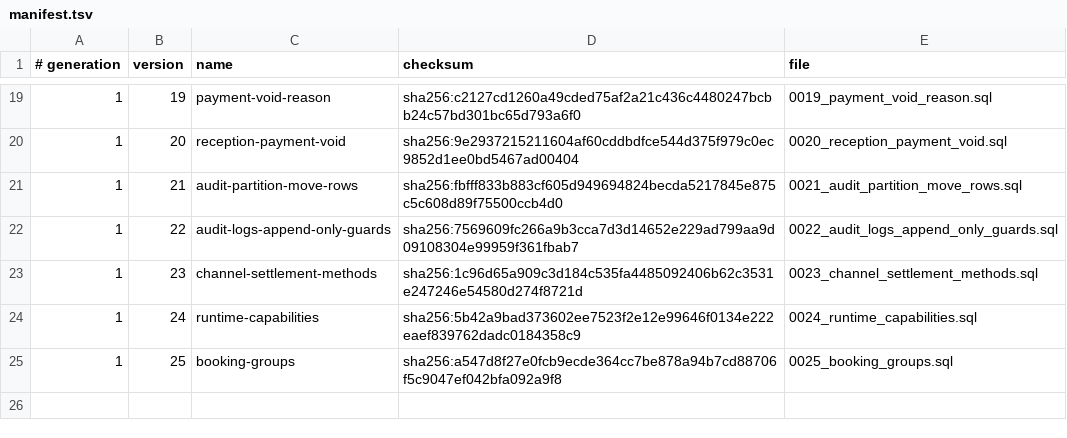
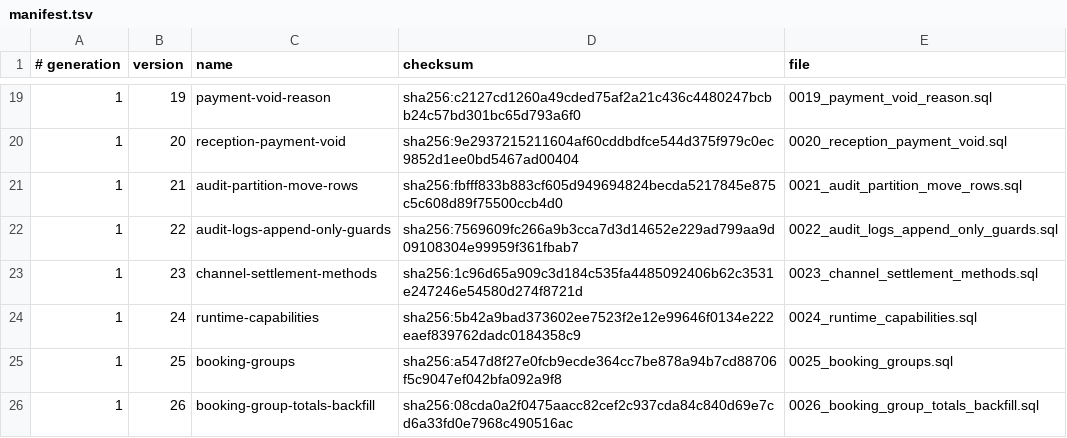
Before and after one commit to siewong007/hotel-app-rust, a TSV file: hotel-app-be/database/postgres/patches/manifest.tsv, drawn as a sheet; only a part is shown, gaps mark what is left out.

Commit message:
fix(booking-groups): backfill group totals/payment status (patch 0026) + restore credit nights on guest cancel (#309)
* fix(booking-groups): backfill group totals/status (patch 0026); restore credit nights on guest cancel

* test: set complimentary_nights in smoking preference fixture

```diff
--- a/hotel-app-be/database/postgres/patches/manifest.tsv
+++ b/hotel-app-be/database/postgres/patches/manifest.tsv
@@ -25 +25,2 @@
 1	25	booking-groups	sha256:a547d8f27e0fcb9ecde364cc7be878a94b7cd88706f5c9047ef042bfa092a9f8	0025_booking_groups.sql
+1	26	booking-group-totals-backfill	sha256:08cda0a2f0475aacc82cef2c937cda84c840d69e7cd6a33fd0e7968c490516ac	0026_booking_group_totals_backfill.sql
```
Also changed, not shown: hotel-desktop/src-tauri/database/postgres/patches/manifest.tsv, 15 other files.
